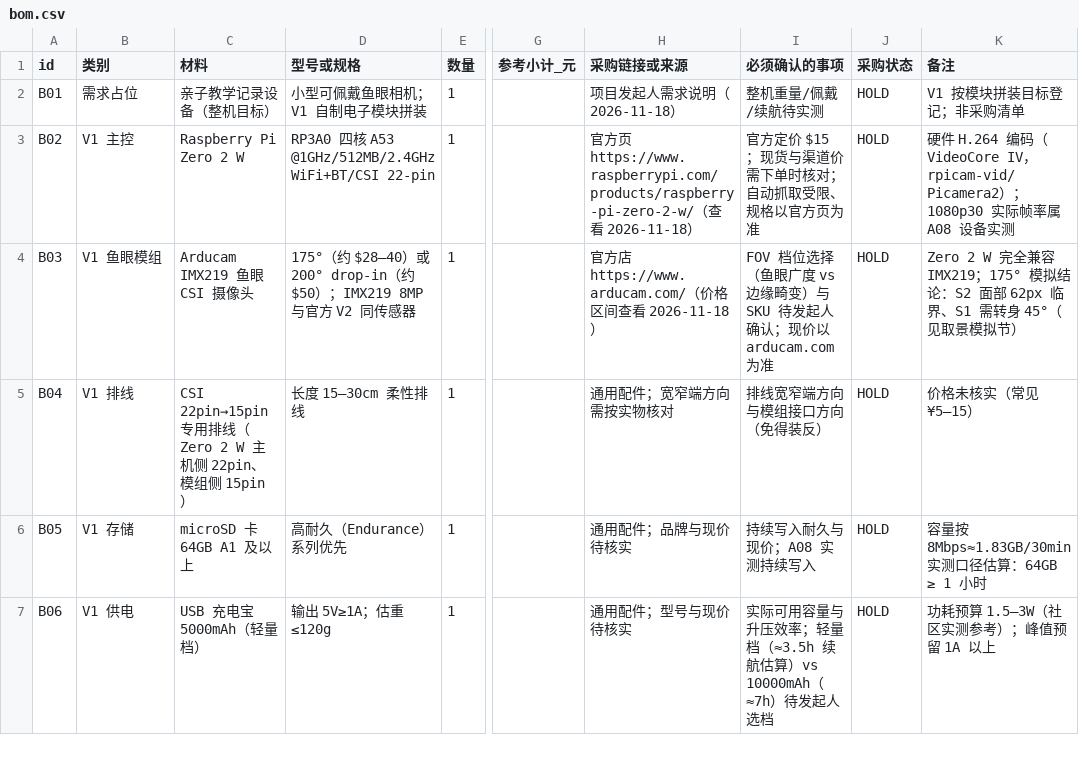
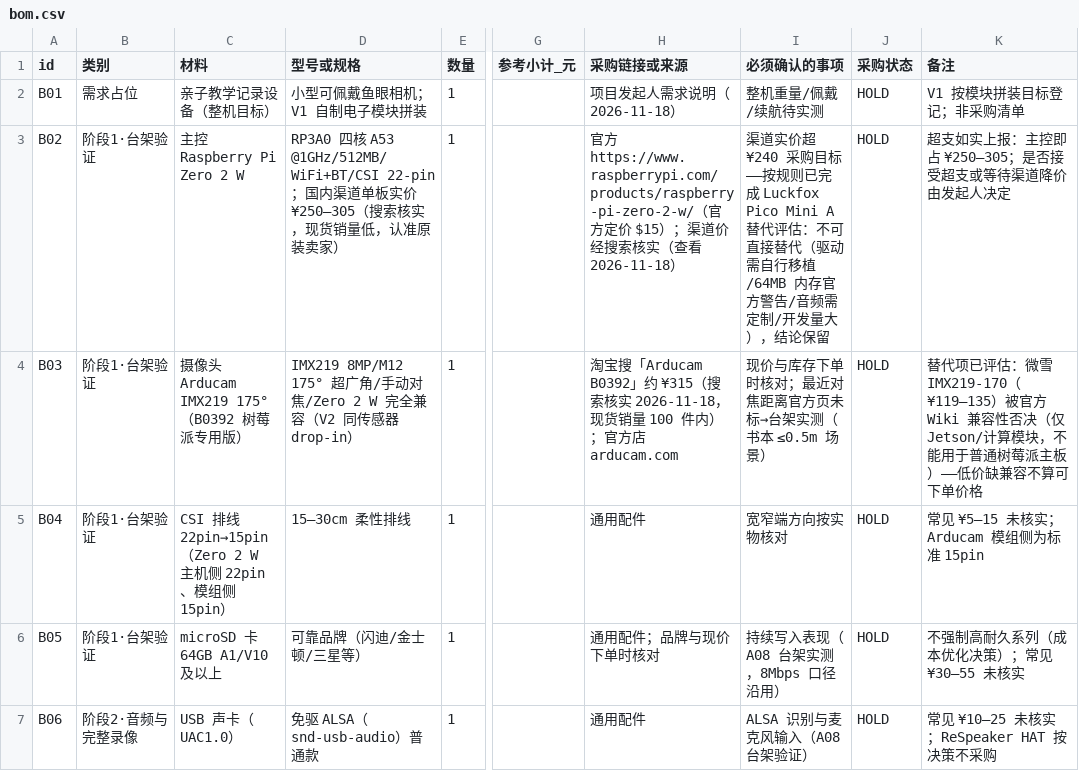
Before and after one commit to mayf3/diy-lab, a CSV file: source-data/parent-child-recorder/bom.csv, drawn as a sheet; only a part is shown, gaps mark what is left out; the diff covers the shown part only; the diff names each change by its address in the sheet, - before the commit and + after, or states it on an @@ line.

Commit message:
feat(recorder): v4 成本优化——三阶段 BOM、微雪 170° 兼容性否决、Luckfox 替代评估不成立
按发起人成本要求（成熟低价可复用模块、画质/体积/续航平衡）完成选型压缩：

- 微雪 IMX219-170（¥119-135）否决：官方 Wiki 原文「IMX219 系列摄像头由于
  树莓派主板加密问题，不能用在树莓派主板上，只能在计算模块上配合载板使用」
  ——不能用于 Zero 2 W；170° 未采用，模拟维持 175° 档无需重跑。
- Luckfox Pico Mini A（RV1103，约 ¥55-94）五维替代评估不成立：驱动（IMX219
  非官方支持传感器，需移植驱动+DTS，社区 issue 检测到但采集失败）/1080p30
  （64MB 板官方 RKMPI 警告内存受限）/音频（Buildroot 定制）/存储（TF ✓）/
  开发工作量（无 rpicam/ALSA 生态）——芯片支持编码≠可替代；保留为后续
  低功耗主控阶段候选（RV1106 256MB 档更合适）。
- 渠道价核实（搜索口径 2026-11-18）：Zero 2 W 单板 ¥250-305 超 ¥240 目标
  （触发替代评估）；Arducam 175° B0392 约 ¥315。预算实测：阶段1 IMX219
  口径 ¥600-690（超 ¥350-450 目标）、OV5647 鱼眼降档口径 ¥315-435 达标；
  完整 V1 ¥640-785 / ¥355-530（目标 ¥500-650）——超支与降档决策交发起人。
- 音频收口：USB 声卡（ALSA snd-usb-audio）+领夹麦+micro-USB OTG 适配器
  （数据口占用后供电走 PWR 口），不采购 ReSpeaker。供电收口：台架用现有
  5V 电源、佩戴复用充电宝放口袋（3A 余量建议），不采购 PiSugar。存储收口：
  64GB A1/V10 不强制高耐久，沿用 8Mbps 口径。不采购 RTC/IMX477/200°/220°
  镜头，外壳复用 P1S+PETG。
- BOM 重构为三阶段（台架验证/音频与完整录像/电源与佩戴外壳）全部 HOLD；
  新增 A11（成本优化与替代主控评估，observed）；历史可行性证据全部保留。

全量验证：check 57 页 / 35 tests / build+verify_site 2097 引用 / 布局复检
PASS。

```diff
--- a/source-data/parent-child-recorder/bom.csv
+++ b/source-data/parent-child-recorder/bom.csv
-B3 (类别): V1 主控
+B3 (类别): 阶段1·台架验证
-C3 (材料): Raspberry Pi Zero 2 W
+C3 (材料): 主控 Raspberry Pi Zero 2 W
-D3 (型号或规格): …A53 @1GHz/512MB/2.4GHz WiFi+BT/CSI 22-pin
+D3 (型号或规格): …A53 @1GHz/512MB/WiFi+BT/CSI 22-pin；国内渠道单板实价 ¥250–305（搜索核实，现货销量低，认准原装卖家）
-H3 (采购链接或来源): 官方页 https://www.raspberrypi.com/products/raspberry-pi-zero-2-w/（查…
+H3 (采购链接或来源): 官方 https://www.raspberrypi.com/products/raspberry-pi-zero-2-w/（官方定价 $15）；渠道价经搜索核实（查…
-I3 (必须确认的事项): 官方定价 $15；现货与渠道价需下单时核对；自动抓取受限、规格以官方页为准
+I3 (必须确认的事项): 渠道实价超 ¥240 采购目标——按规则已完成 Luckfox Pico Mini A 替代评估：不可直接替代（驱动需自行移植/64MB 内存官方警告/音频需定制/开发量大），结论保留
-K3 (备注): 硬件 H.264 编码（VideoCore IV，rpicam-vid/Picamera2）；1080p30 实际帧率属 A08 设备实测
+K3 (备注): 超支如实上报：主控即占 ¥250–305；是否接受超支或等待渠道降价由发起人决定
-B4 (类别): V1 鱼眼模组
+B4 (类别): 阶段1·台架验证
-C4 (材料): Arducam IMX219 鱼眼 CSI 摄像头
+C4 (材料): 摄像头 Arducam IMX219 175°（B0392 树莓派专用版）
-D4 (型号或规格): 175°（约 $28–40）或 200° drop-in（约 $50）；IMX219 8MP 与官方 V2 同传感器
+D4 (型号或规格): IMX219 8MP/M12 175° 超广角/手动对焦/Zero 2 W 完全兼容（V2 同传感器 drop-in）
-H4 (采购链接或来源): 官方店 https://www.arducam.com/（价格区间查看 2026-11-18）
+H4 (采购链接或来源): 淘宝搜「Arducam B0392」约 ¥315（搜索核实 2026-11-18，现货销量 100 件内）；官方店 arducam.com
-I4 (必须确认的事项): FOV 档位选择（鱼眼广度 vs 边缘畸变）与 SKU 待发起人确认；现价以 arducam.com 为准
+I4 (必须确认的事项): 现价与库存下单时核对；最近对焦距离官方页未标→台架实测（书本 ≤0.5m 场景）
-K4 (备注): Zero 2 W 完全兼容 IMX219；175° 模拟结论：S2 面部 62px 临界、S1 需转身 45°（见取景模拟节）
+K4 (备注): 替代项已评估：微雪 IMX219-170（¥119–135）被官方 Wiki 兼容性否决（仅 Jetson/计算模块，不能用于普通树莓派主板）——低价缺兼容不算可下单价格
-B5 (类别): V1 排线
+B5 (类别): 阶段1·台架验证
-C5 (材料): CSI 22pin→15pin 专用排线（Zero 2 W…
+C5 (材料): CSI 排线 22pin→15pin（Zero 2 W…
-D5 (型号或规格): 长度 15–30cm 柔性排线
+D5 (型号或规格): 15–30cm 柔性排线
-H5 (采购链接或来源): 通用配件；宽窄端方向需按实物核对
+H5 (采购链接或来源): 通用配件
-I5 (必须确认的事项): 排线宽窄端方向与模组接口方向（免得装反）
+I5 (必须确认的事项): 宽窄端方向按实物核对
-K5 (备注): 价格未核实（常见 ¥5–15）
+K5 (备注): 常见 ¥5–15 未核实；Arducam 模组侧为标准 15pin
-B6 (类别): V1 存储
+B6 (类别): 阶段1·台架验证
-C6 (材料): microSD 卡 64GB A1 及以上
+C6 (材料): microSD 卡 64GB A1/V10 及以上
-D6 (型号或规格): 高耐久（Endurance）系列优先
+D6 (型号或规格): 可靠品牌（闪迪/金士顿/三星等）
-H6 (采购链接或来源): 通用配件；品牌与现价待核实
+H6 (采购链接或来源): 通用配件；品牌与现价下单时核对
-I6 (必须确认的事项): 持续写入耐久与现价；A08 实测持续写入
+I6 (必须确认的事项): 持续写入表现（A08 台架实测，8Mbps 口径沿用）
-K6 (备注): 容量按 8Mbps≈1.83GB/30min 实测口径估算：64GB ≥ 1 小时
+K6 (备注): 不强制高耐久系列（成本优化决策）；常见 ¥30–55 未核实
-B7 (类别): V1 供电
+B7 (类别): 阶段2·音频与完整录像
-C7 (材料): USB 充电宝 5000mAh（轻量档）
+C7 (材料): USB 声卡（UAC1.0）
-D7 (型号或规格): 输出 5V≥1A；估重 ≤120g
+D7 (型号或规格): 免驱 ALSA（snd-usb-audio）普通款
-H7 (采购链接或来源): 通用配件；型号与现价待核实
+H7 (采购链接或来源): 通用配件
-I7 (必须确认的事项): 实际可用容量与升压效率；轻量档（≈3.5h 续航估算）vs 10000mAh（≈7h）待发起人选档
+I7 (必须确认的事项): ALSA 识别与麦克风输入（A08 台架验证）
-K7 (备注): 功耗预算 1.5–3W（社区实测参考）；峰值预留 1A 以上
+K7 (备注): 常见 ¥10–25 未核实；ReSpeaker HAT 按决策不采购
```
Also changed, not shown: 3 added rows and 12 edited cells elsewhere in this file, 6 other files.
